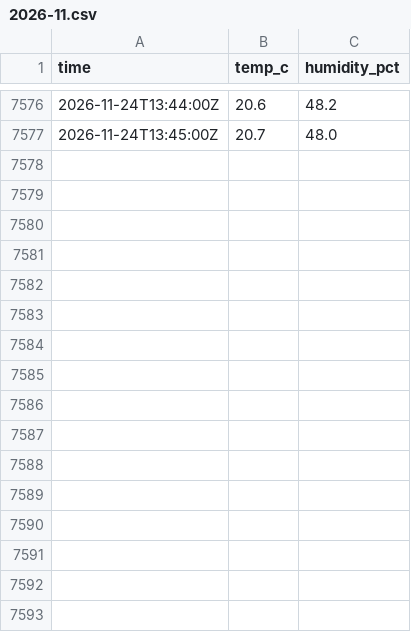
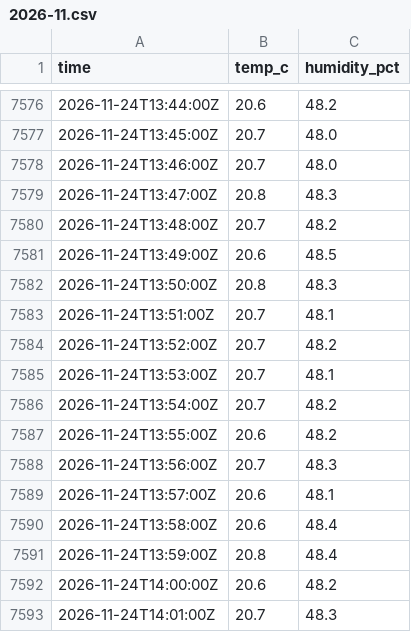
Before and after one commit to Kronmar-Bafu/buero-klima, a CSV file: data/GV5179_065E/2026-11.csv, drawn as a sheet; only a part is shown, gaps mark what is left out; the diff names each change by its address in the sheet, - before the commit and + after, or states it on an @@ line.

```diff
--- a/data/GV5179_065E/2026-11.csv
+++ b/data/GV5179_065E/2026-11.csv
+row 7578: 2026-11-24T13:46:00Z | 20.7 | 48.0
+row 7579: 2026-11-24T13:47:00Z | 20.8 | 48.3
+row 7580: 2026-11-24T13:48:00Z | 20.7 | 48.2
+row 7581: 2026-11-24T13:49:00Z | 20.6 | 48.5
+row 7582: 2026-11-24T13:50:00Z | 20.8 | 48.3
+row 7583: 2026-11-24T13:51:00Z | 20.7 | 48.1
+row 7584: 2026-11-24T13:52:00Z | 20.7 | 48.2
+row 7585: 2026-11-24T13:53:00Z | 20.7 | 48.1
+row 7586: 2026-11-24T13:54:00Z | 20.7 | 48.2
+row 7587: 2026-11-24T13:55:00Z | 20.6 | 48.2
+row 7588: 2026-11-24T13:56:00Z | 20.7 | 48.3
+row 7589: 2026-11-24T13:57:00Z | 20.6 | 48.1
+row 7590: 2026-11-24T13:58:00Z | 20.6 | 48.4
+row 7591: 2026-11-24T13:59:00Z | 20.8 | 48.4
+row 7592: 2026-11-24T14:00:00Z | 20.6 | 48.2
+row 7593: 2026-11-24T14:01:00Z | 20.7 | 48.3
```
Also changed, not shown: 1 other file.
